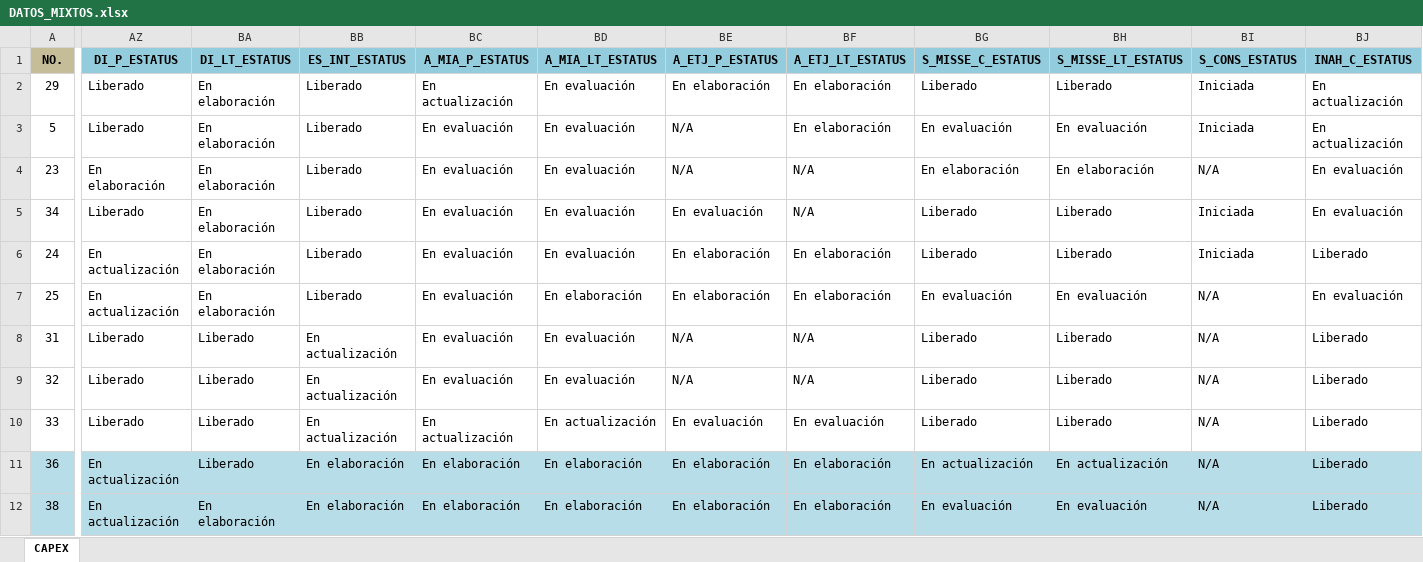
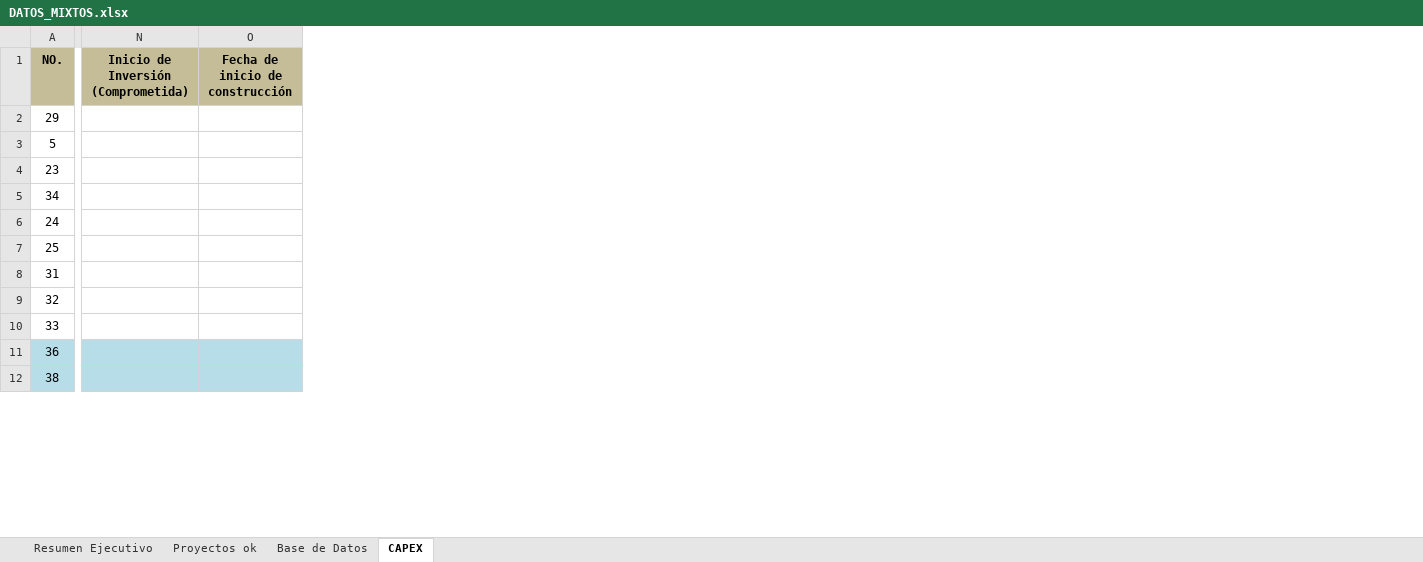
Before and after one commit to Igeophysicist/proyectos_cpel, an Excel workbook: cartera-mixtos/data/DATOS_MIXTOS.xlsx, sheet CAPEX, drawn as a sheet; only a part is shown, gaps mark what is left out; values as stored, in another font and other column widths than the file's, no borders; conditional formats not drawn; removed rows and columns are numbered as before the commit, all else as after; the diff covers the shown part only; the diff names each change by its address in the sheet, - before the commit and + after, or states it on an @@ line.

```diff
--- a/cartera-mixtos/data/DATOS_MIXTOS.xlsx (sheet CAPEX)
+++ b/cartera-mixtos/data/DATOS_MIXTOS.xlsx (sheet CAPEX)
+sheet tab: Resumen Ejecutivo
+sheet tab: Proyectos ok
+sheet tab: Base de Datos
+column N, row 1: Inicio de Inversión (Comprometida)
+column O (Fecha de inicio de construcción), empty
-column AZ (DI_P_ESTATUS), rows 2-12: Liberado | Liberado | En elaboración | Liberado | En actualización | En actualización | Liberado | Liberado | Liberado | En actualización | En actualización
-column BA (DI_LT_ESTATUS), rows 2-12: En elaboración | En elaboración | En elaboración | En elaboración | En elaboración | En elaboración | Liberado | Liberado | Liberado | Liberado | En elaboración
@@ column BB (ES_INT_ESTATUS) hidden, rows 2-12: Liberado | Liberado | Liberado | Liberado | Liberado | Liberado | En actualización | En actualización | En actualización | En elaboración | En elaboración @@
@@ column BC (A_MIA_P_ESTATUS) hidden, rows 2-12: En actualización | En evaluación | En evaluación | En evaluación | En evaluación | En evaluación | En evaluación | En evaluación | En actualización | En elaboración | En elaboración @@
@@ column BD (A_MIA_LT_ESTATUS) hidden, rows 2-12: En evaluación | En evaluación | En evaluación | En evaluación | En evaluación | En elaboración | En evaluación | En evaluación | En actualización | En elaboración | En elaboración @@
@@ column BE (A_ETJ_P_ESTATUS) hidden, rows 2-12: En elaboración | N/A | N/A | En evaluación | En elaboración | En elaboración | N/A | N/A | En evaluación | En elaboración | En elaboración @@
@@ column BF (A_ETJ_LT_ESTATUS) hidden, rows 2-12: En elaboración | En elaboración | N/A | N/A | En elaboración | En elaboración | N/A | N/A | En evaluación | En elaboración | En elaboración @@
@@ column BG (S_MISSE_C_ESTATUS) hidden, rows 2-12: Liberado | En evaluación | En elaboración | Liberado | Liberado | En evaluación | Liberado | Liberado | Liberado | En actualización | En evaluación @@
@@ column BH (S_MISSE_LT_ESTATUS) hidden, rows 2-12: Liberado | En evaluación | En elaboración | Liberado | Liberado | En evaluación | Liberado | Liberado | Liberado | En actualización | En evaluación @@
@@ column BI (S_CONS_ESTATUS) hidden, rows 2-12: Iniciada | Iniciada | N/A | Iniciada | Iniciada | N/A | N/A | N/A | N/A | N/A | N/A @@
@@ column BJ (INAH_C_ESTATUS) hidden, rows 2-12: En actualización | En actualización | En evaluación | En evaluación | Liberado | En evaluación | Liberado | Liberado | Liberado | Liberado | Liberado @@
```
Also changed, not shown: 18 added columns, 3 removed columns, 40 edited cells and cell formats elsewhere in this sheet, formulas that keep their value, hidden cells, charts or pictures, 12 other files.
